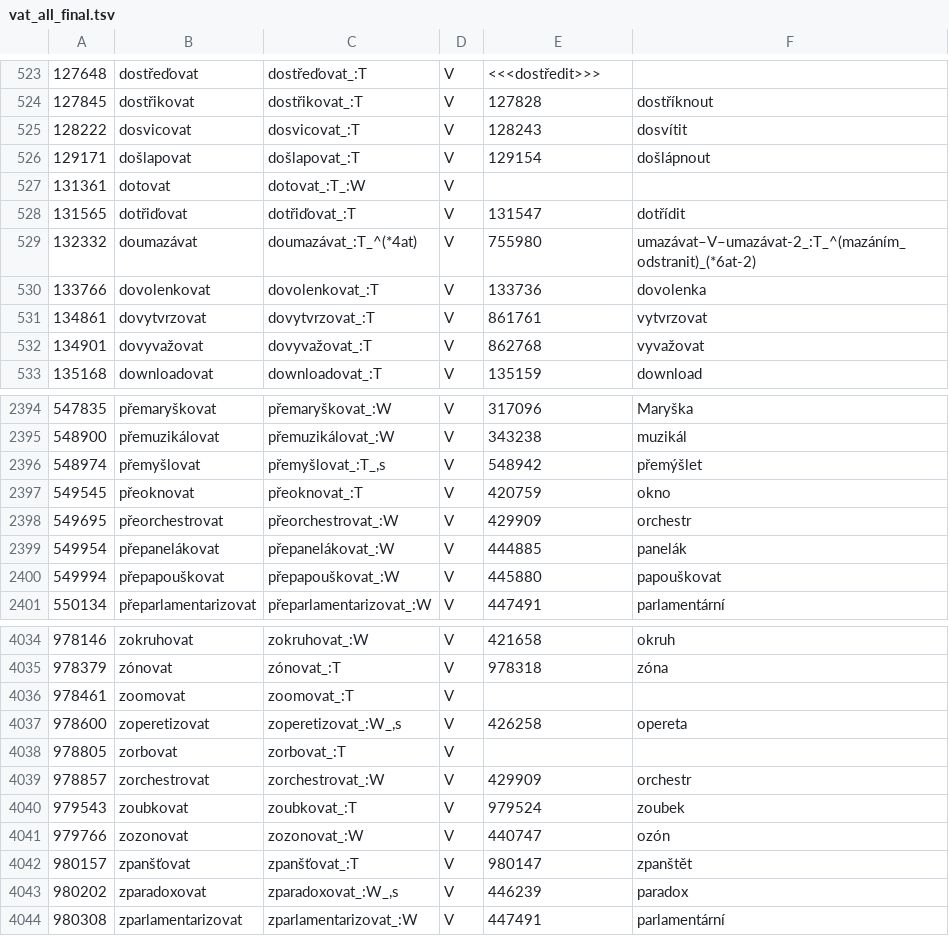
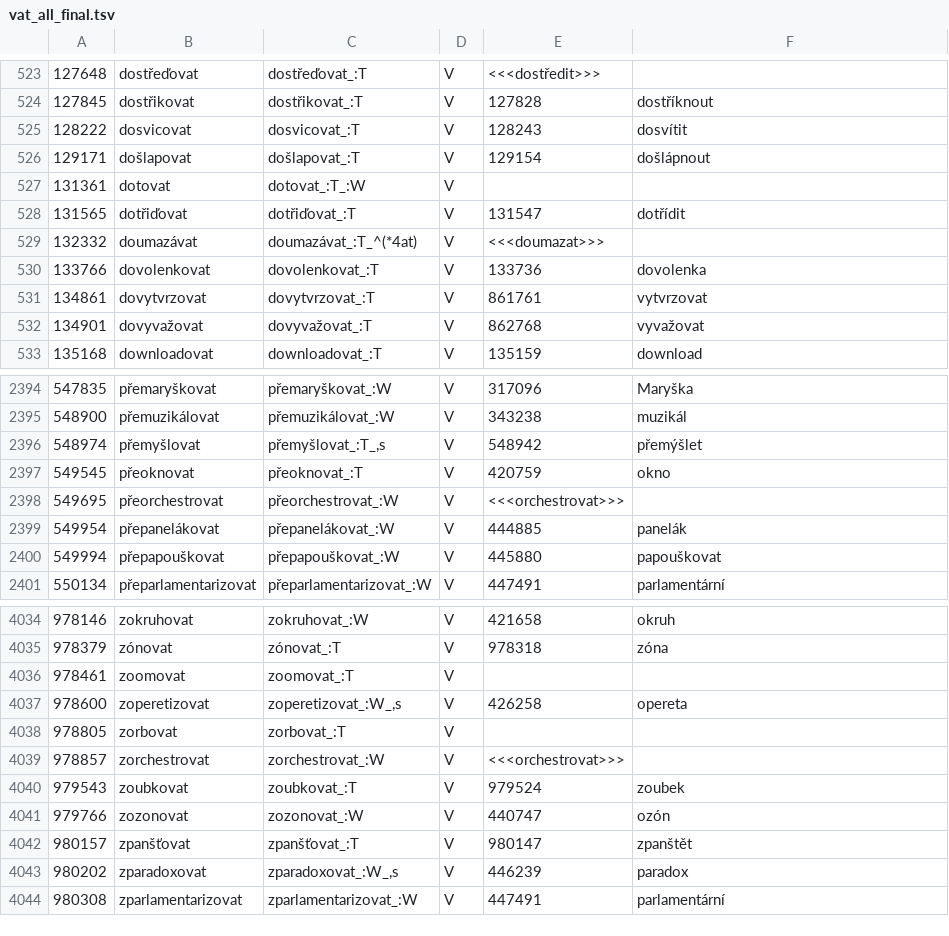
Before and after one commit to vidraj/derinet, a TSV file: data/annotations/cs/2017_11_ace_ie_sky_vat/vat_all_final.tsv, drawn as a sheet; only a part is shown, gaps mark what is left out.

Commit message:
Fix some annotations

```diff
--- a/data/annotations/cs/2017_11_ace_ie_sky_vat/vat_all_final.tsv
+++ b/data/annotations/cs/2017_11_ace_ie_sky_vat/vat_all_final.tsv
@@ -528,3 +528,3 @@
 131565	dotřiďovat	dotřiďovat_:T	V	131547	dotřídit
-132332	doumazávat	doumazávat_:T_^(*4at)	V	755980	umazávat–V–umazávat-2_:T_^(mazáním_odstranit)_(*6at-2)
+132332	doumazávat	doumazávat_:T_^(*4at)	V	<<<doumazat>>>		
 133766	dovolenkovat	dovolenkovat_:T	V	133736	dovolenka
@@ -2397,3 +2397,3 @@
 549545	přeoknovat	přeoknovat_:T	V	420759	okno
-549695	přeorchestrovat	přeorchestrovat_:W	V	429909	orchestr
+549695	přeorchestrovat	přeorchestrovat_:W	V	<<<orchestrovat>>>	
 549954	přepanelákovat	přepanelákovat_:W	V	444885	panelák
@@ -4038,3 +4038,3 @@
 978805	zorbovat	zorbovat_:T	V		
-978857	zorchestrovat	zorchestrovat_:W	V	429909	orchestr
+978857	zorchestrovat	zorchestrovat_:W	V	<<<orchestrovat>>>	
 979543	zoubkovat	zoubkovat_:T	V	979524	zoubek
```
Also changed, not shown: data/annotations/cs/2017_11_ace_ie_sky_vat/sky_all_final.tsv, data/annotations/cs/2018_04_wiktionary/hand-annotated/der0001-1000.tsv, 8 other files.
